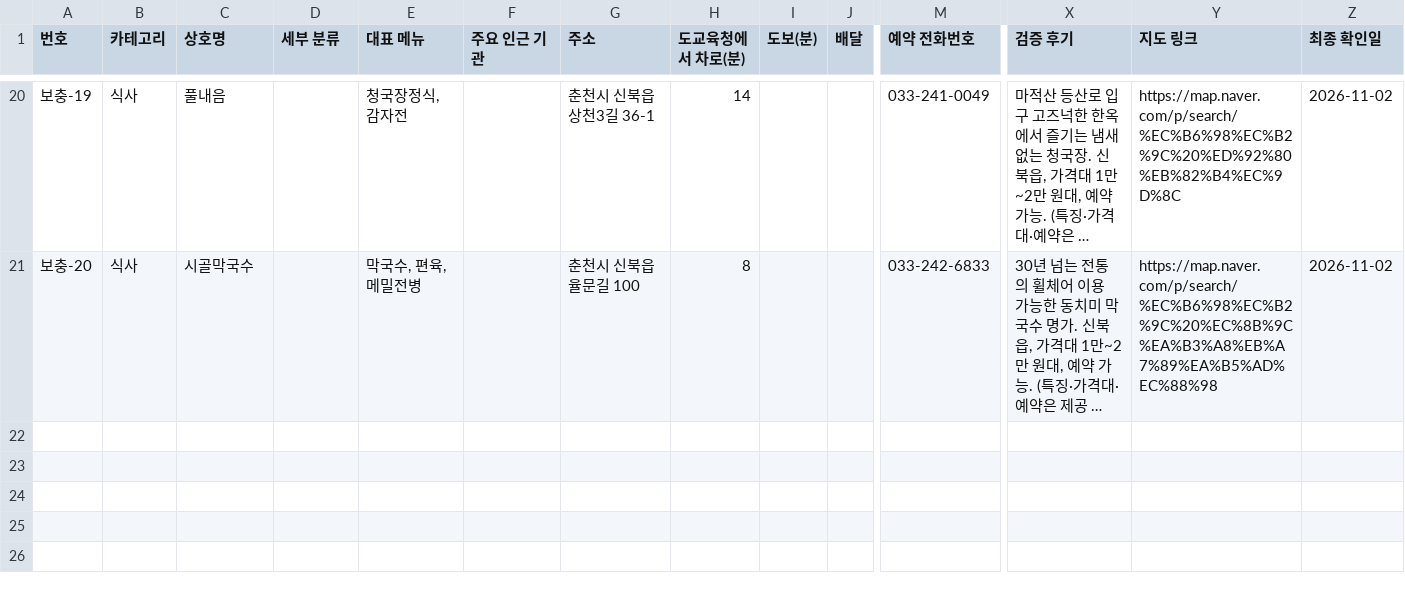
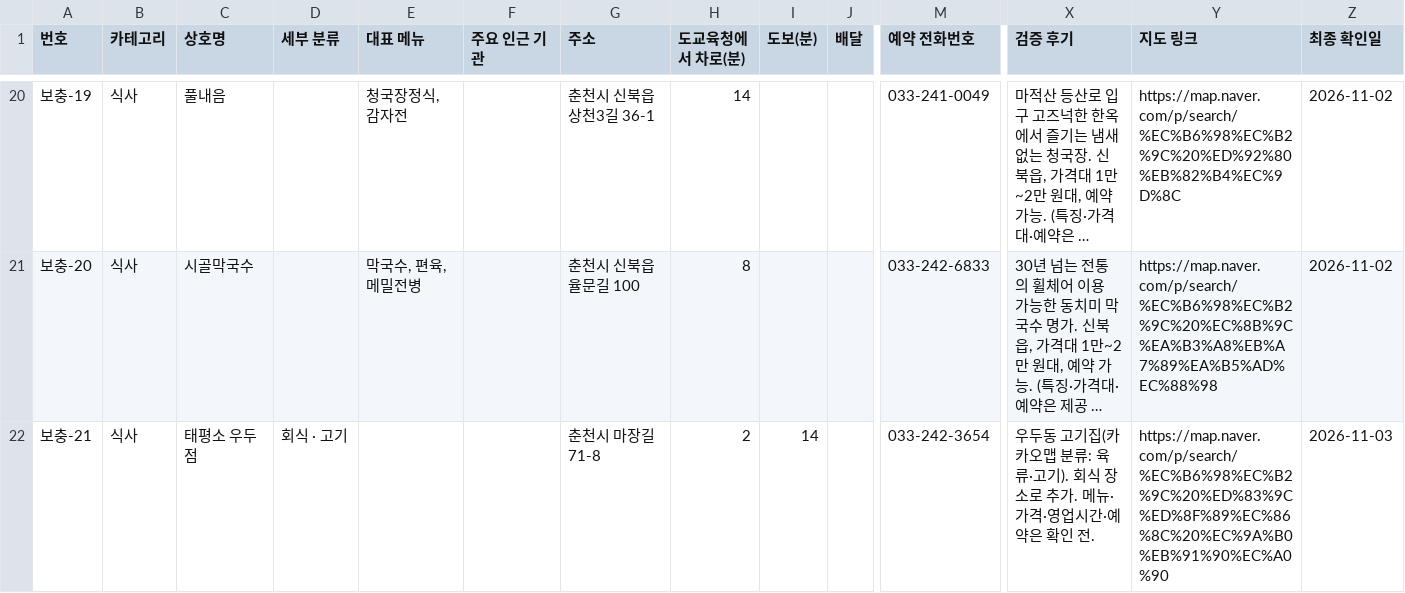
Before and after one commit to setana7714/gangwon-edu-dashboard, a CSV file: public/data/venues-extra.csv, drawn as a sheet; only a part is shown, gaps mark what is left out; long unchanged cells end in …; rows hold the shown columns only; the diff names each change by its address in the sheet, - before the commit and + after, or states it on an @@ line.

```diff
--- a/public/data/venues-extra.csv
+++ b/public/data/venues-extra.csv
+row 22: 보충-21 | 식사 | 태평소 우두점 | 회식 · 고기 |  |  | 춘천시 마장길 71-8 | 2 | 14 |  | 033-242-3654 | 우두동 고기집(카카오맵 분류: 육류·고기). 회식 장소로 추가. 메뉴·가격·영업시간·예약은 확인 전. | https://map.naver.com/p/search/%EC%B6%98%EC%B2%9C%20%ED%83%9C%ED%8F%89%EC%86%8C%20%EC%9A%B0%EB%91%90%EC%A0%90 | 2026-11-03
```
Also changed, not shown: public/data/local-extra.csv.
